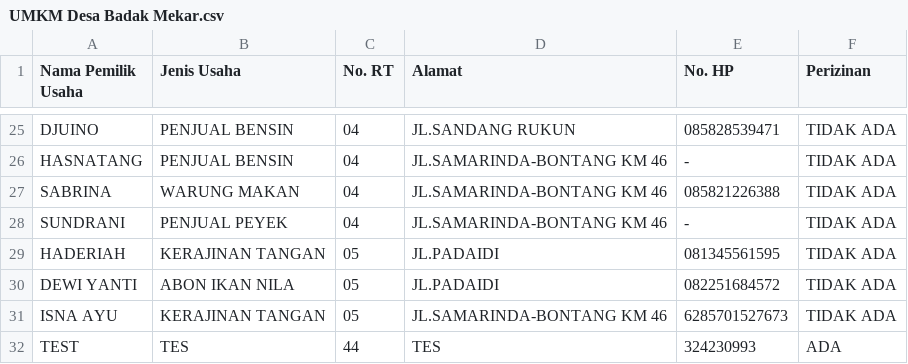
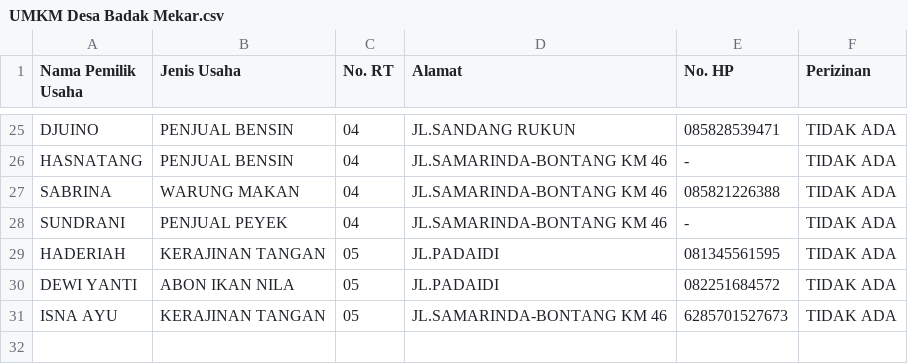
Before and after one commit to mhnbl/Katalog-Digital-Badak-Mekar, a CSV file: UMKM Desa Badak Mekar.csv, drawn as a sheet; only a part is shown, gaps mark what is left out; the diff names each change by its address in the sheet, - before the commit and + after, or states it on an @@ line.

Commit message:
Update data UMKM

```diff
--- a/UMKM Desa Badak Mekar.csv
+++ b/UMKM Desa Badak Mekar.csv
-row 32: TEST | TES | 44 | TES | 324230993 | ADA
```
